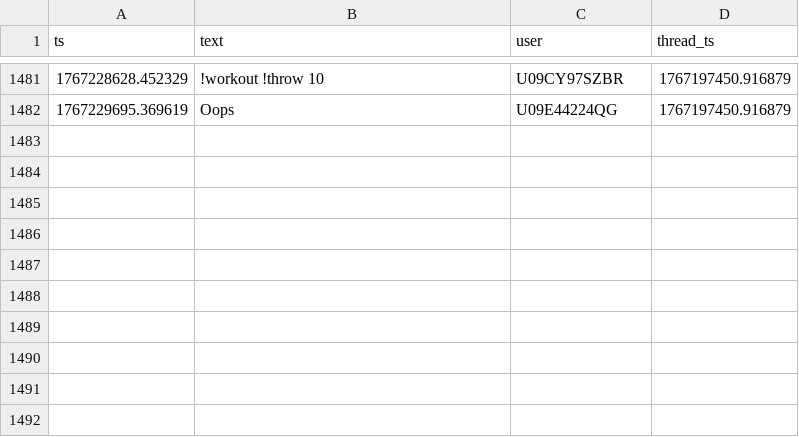
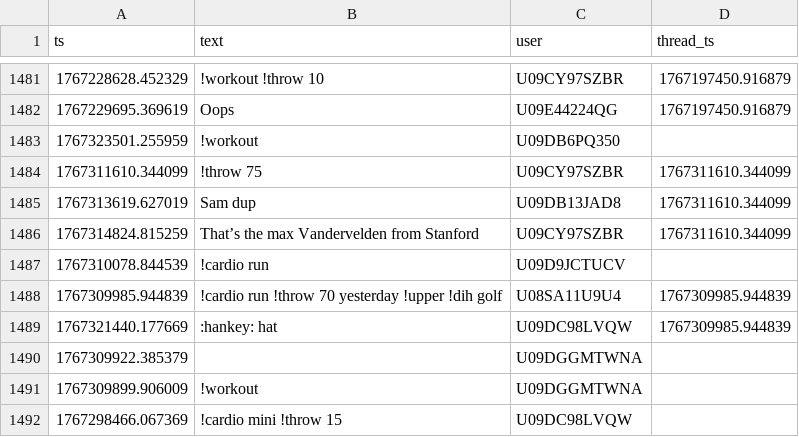
Before and after one commit to MGreenberg58/slackbot-main, a CSV file: messages.csv, drawn as a sheet; only a part is shown, gaps mark what is left out; the diff names each change by its address in the sheet, - before the commit and + after, or states it on an @@ line.

```diff
--- a/messages.csv
+++ b/messages.csv
+row 1483: 1767323501.255959 | !workout | U09DB6PQ350
+row 1484: 1767311610.344099 | !throw 75 | U09CY97SZBR | 1767311610.344099
+row 1485: 1767313619.627019 | Sam dup | U09DB13JAD8 | 1767311610.344099
+row 1486: 1767314824.815259 | That’s the max Vandervelden from Stanford | U09CY97SZBR | 1767311610.344099
+row 1487: 1767310078.844539 | !cardio run | U09D9JCTUCV
+row 1488: 1767309985.944839 | !cardio run !throw 70 yesterday !upper !dih golf | U08SA11U9U4 | 1767309985.944839
+row 1489: 1767321440.177669 | :hankey: hat | U09DC98LVQW | 1767309985.944839
+row 1490: 1767309922.385379 |  | U09DGGMTWNA
+row 1491: 1767309899.906009 | !workout | U09DGGMTWNA
+row 1492: 1767298466.067369 | !cardio mini !throw 15 | U09DC98LVQW
```
